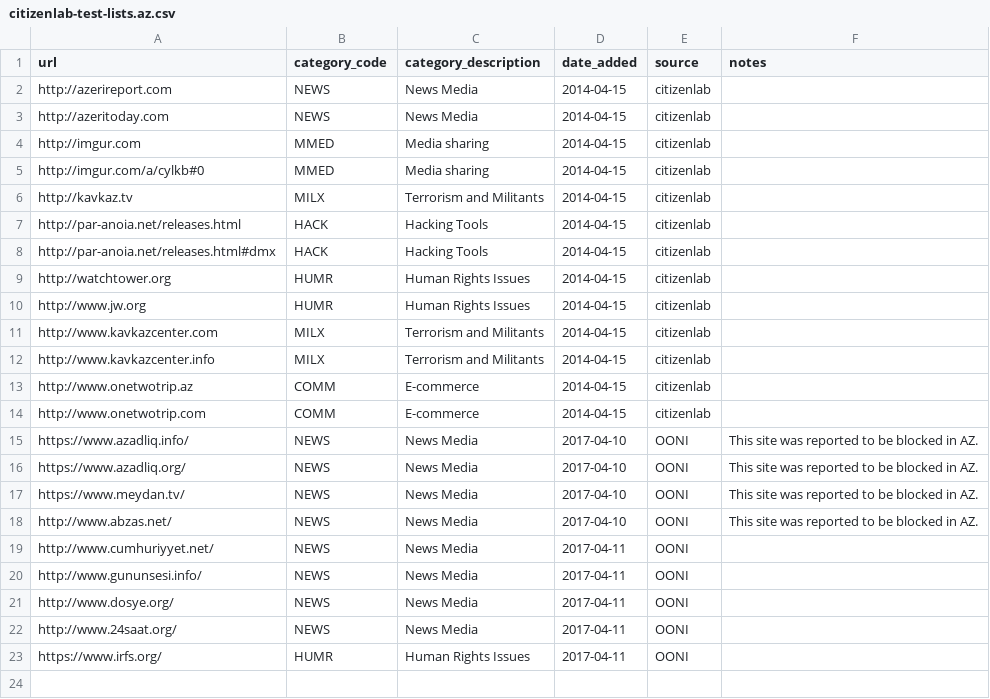
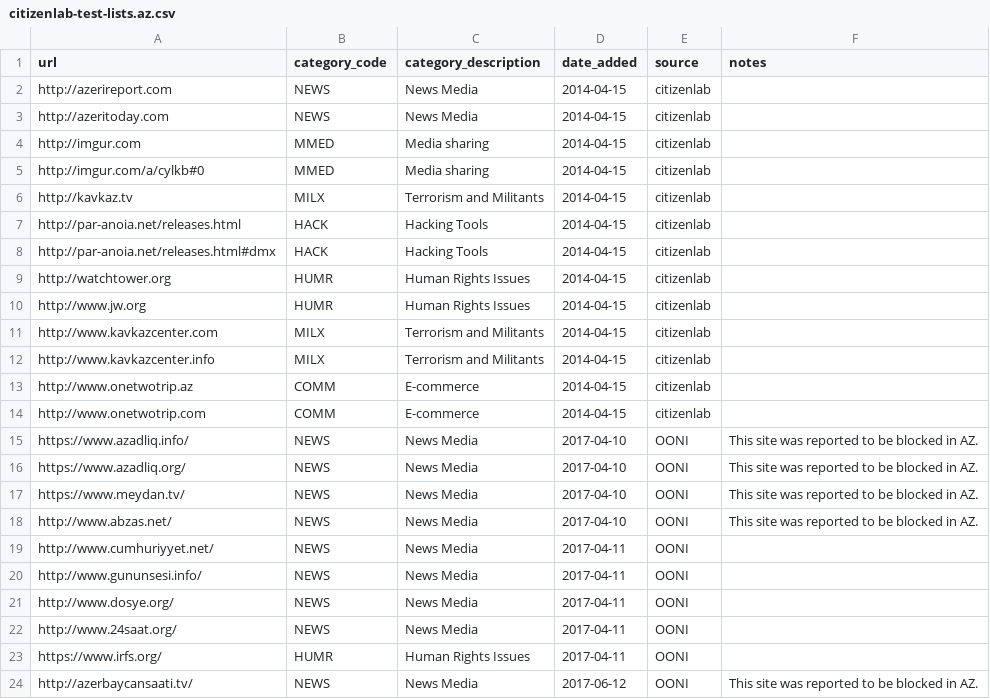
Before and after one commit to OpenObservatory/ooni-resources, a CSV file: assets/citizenlab-test-lists.az.csv, drawn as a sheet.

```diff
--- a/assets/citizenlab-test-lists.az.csv
+++ b/assets/citizenlab-test-lists.az.csv
@@ -23 +23,2 @@ http://www.24saat.org/,NEWS,News Media,2017-04-11,OONI,
 https://www.irfs.org/,HUMR,Human Rights Issues,2017-04-11,OONI,
+http://azerbaycansaati.tv/,NEWS,News Media,2017-06-12,OONI,This site was reported to be blocked in AZ.
```
Also changed, not shown: assets/citizenlab-test-lists.cu.csv, assets/citizenlab-test-lists.eg.csv, 11 other files.
